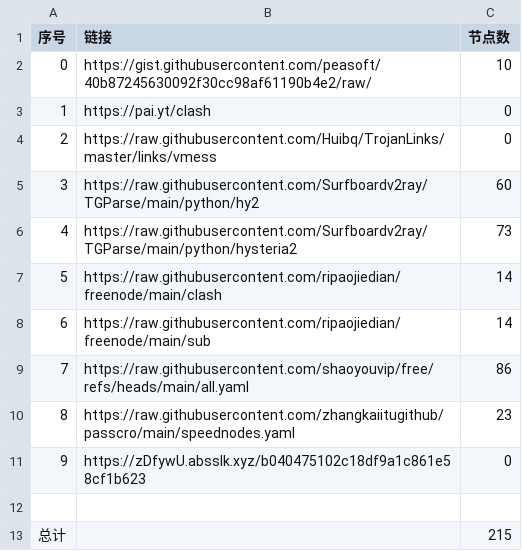
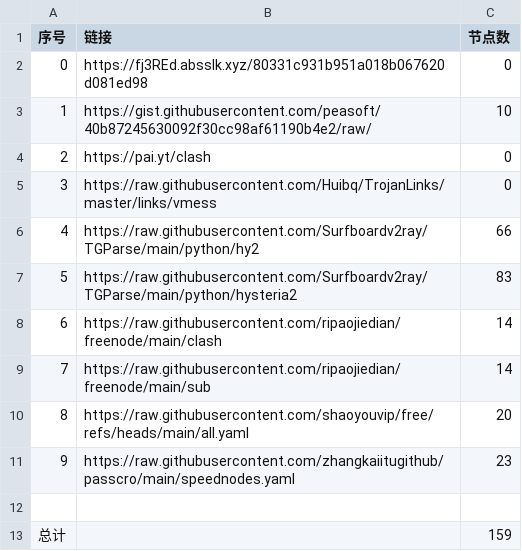
Before and after one commit to gowing520/NoMoreWalls, a CSV file: list_result.csv, drawn as a sheet; removed rows and columns are numbered as before the commit, all else as after; the diff names each change by its address in the sheet, - before the commit and + after, or states it on an @@ line.

```diff
--- a/list_result.csv
+++ b/list_result.csv
+row 2: 0 | https://fj3REd.absslk.xyz/80331c931b951a018b067620d081ed98 | 0
@@ column A (序号) renumbered between rows 3 and 11 @@
-C6 (节点数): 60
+C6 (节点数): 66
-C7 (节点数): 73
+C7 (节点数): 83
-C10 (节点数): 86
+C10 (节点数): 20
-row 11: 9 | https://zDfywU.absslk.xyz/b040475102c18df9a1c861e58cf1b623 | 0
-C13 (节点数): 215
+C13 (节点数): 159
```
Also changed, not shown: 26 other files.
